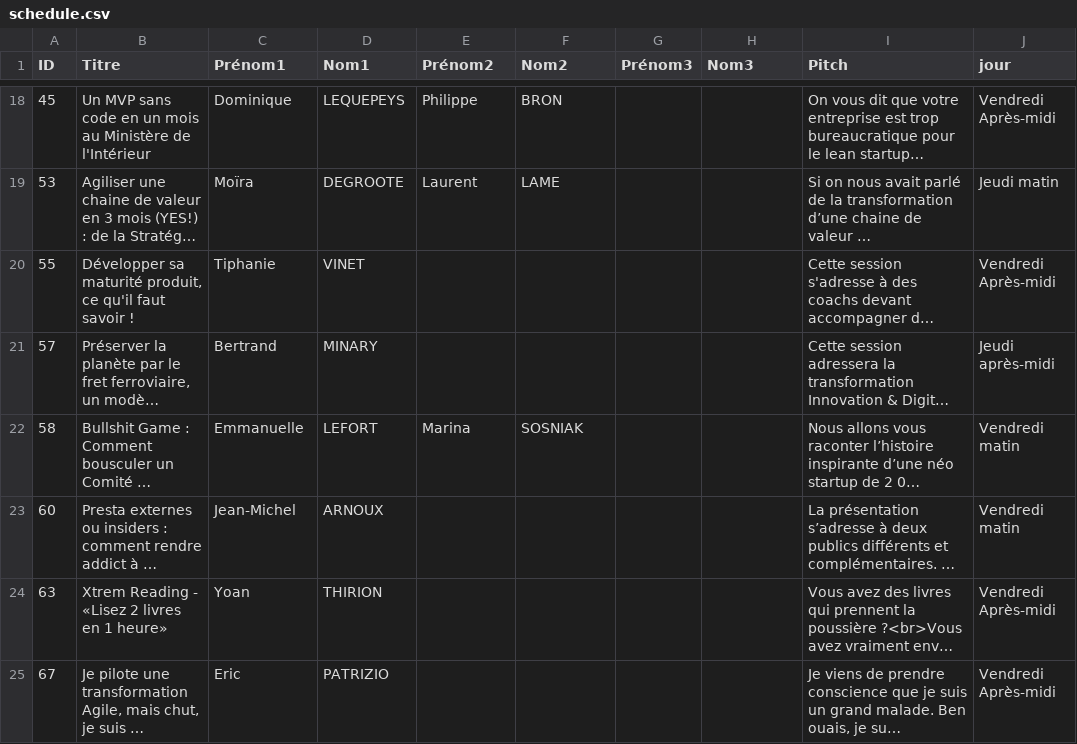
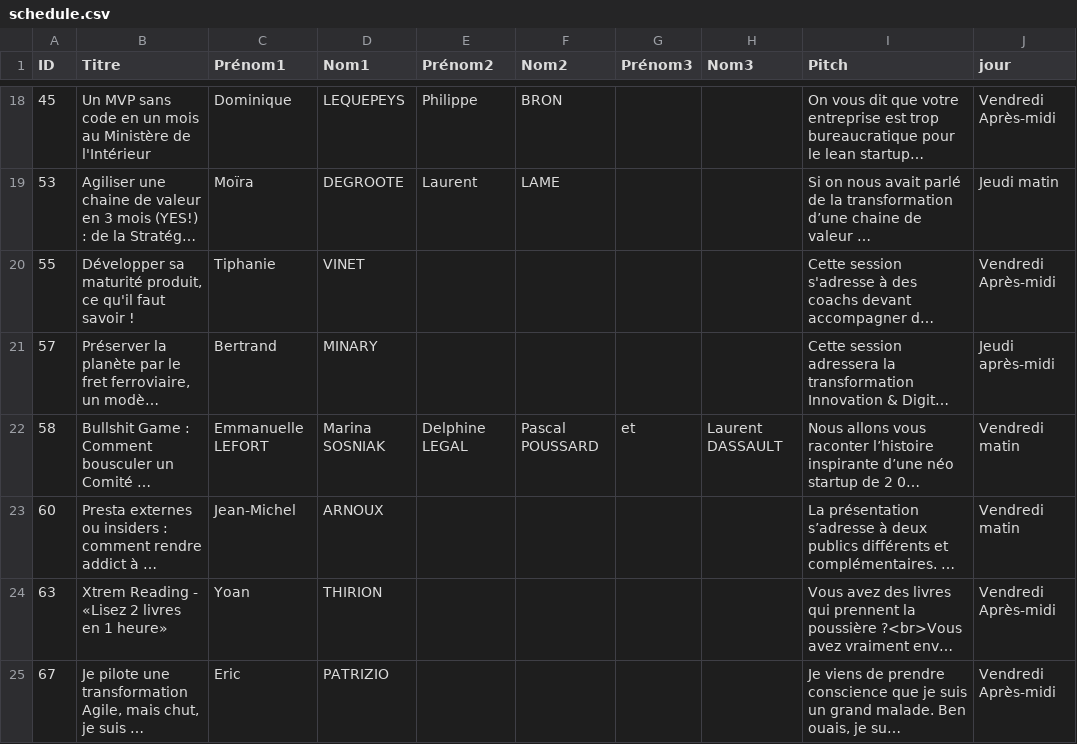
Before and after one commit to ismailnguyen/AgileFrance-PWA, a CSV file: src/datas/schedule.csv, drawn as a sheet; only a part is shown, gaps mark what is left out; long unchanged cells end in …; the diff names each change by its address in the sheet, - before the commit and + after, or states it on an @@ line.

Commit message:
session 58 add speakers

```diff
--- a/src/datas/schedule.csv
+++ b/src/datas/schedule.csv
-C22 (Prénom1): Emmanuelle
+C22 (Prénom1): Emmanuelle LEFORT
-D22 (Nom1): LEFORT
+D22 (Nom1): Marina SOSNIAK
-E22 (Prénom2): Marina
+E22 (Prénom2): Delphine LEGAL
-F22 (Nom2): SOSNIAK
+F22 (Nom2): Pascal POUSSARD
-G22 (Prénom3): (empty)
+G22 (Prénom3): et
-H22 (Nom3): (empty)
+H22 (Nom3): Laurent DASSAULT
```
